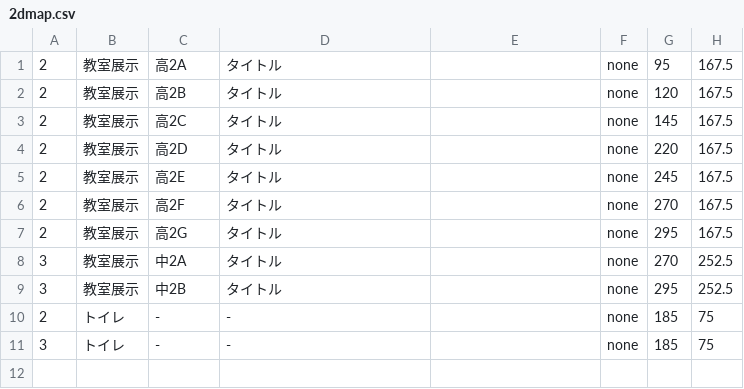
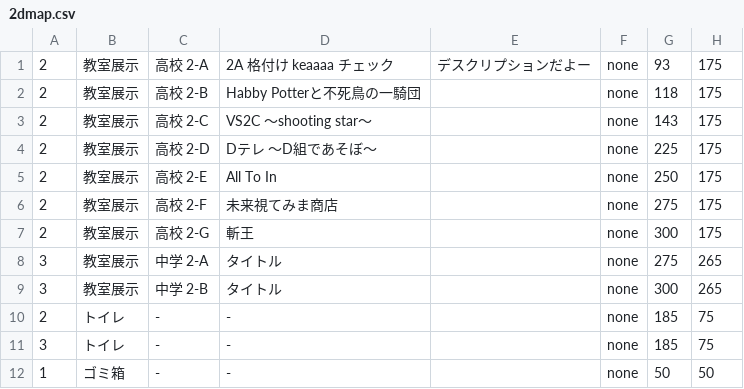
Before and after one commit to nearfactory/toinsai-kagaku, a CSV file: asset/csv/2dmap.csv, drawn as a sheet.

```diff
--- a/asset/csv/2dmap.csv
+++ b/asset/csv/2dmap.csv
@@ -1,11 +1,12 @@
-2,教室展示,高2A,タイトル,,none,95,167.5
-2,教室展示,高2B,タイトル,,none,120,167.5
-2,教室展示,高2C,タイトル,,none,145,167.5
-2,教室展示,高2D,タイトル,,none,220,167.5
-2,教室展示,高2E,タイトル,,none,245,167.5
-2,教室展示,高2F,タイトル,,none,270,167.5
-2,教室展示,高2G,タイトル,,none,295,167.5
-3,教室展示,中2A,タイトル,,none,270,252.5
-3,教室展示,中2B,タイトル,,none,295,252.5
+2,教室展示,高校 2-A,2A 格付け keaaaa チェック,デスクリプションだよー,none,93,175
+2,教室展示,高校 2-B,Habby Potterと不死鳥の一騎団,,none,118,175
+2,教室展示,高校 2-C,VS2C ～shooting star～,,none,143,175
+2,教室展示,高校 2-D,Dテレ ～D組であそぼ～,,none,225,175
+2,教室展示,高校 2-E,All To In,,none,250,175
+2,教室展示,高校 2-F,未来視てみま商店,,none,275,175
+2,教室展示,高校 2-G,斬王,,none,300,175
+3,教室展示,中学 2-A,タイトル,,none,275,265
+3,教室展示,中学 2-B,タイトル,,none,300,265
 2,トイレ,-,-,,none,185,75
 3,トイレ,-,-,,none,185,75
+1,ゴミ箱,-,-,,none,50,50
```
Also changed, not shown: 4 other files.
